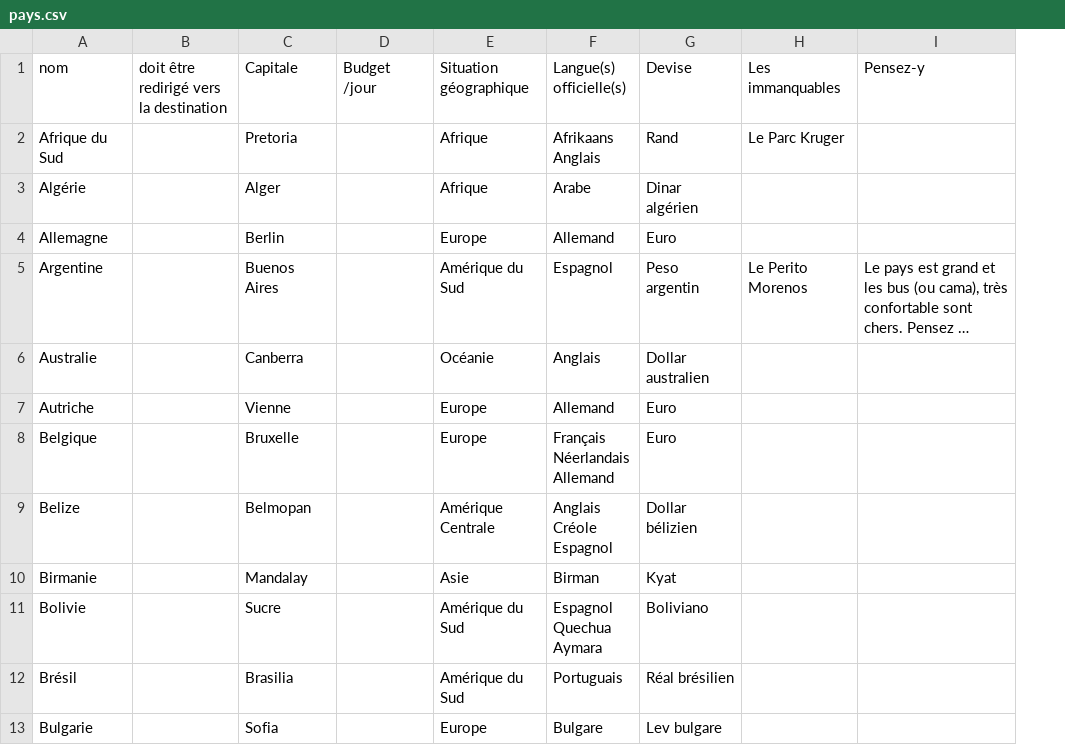
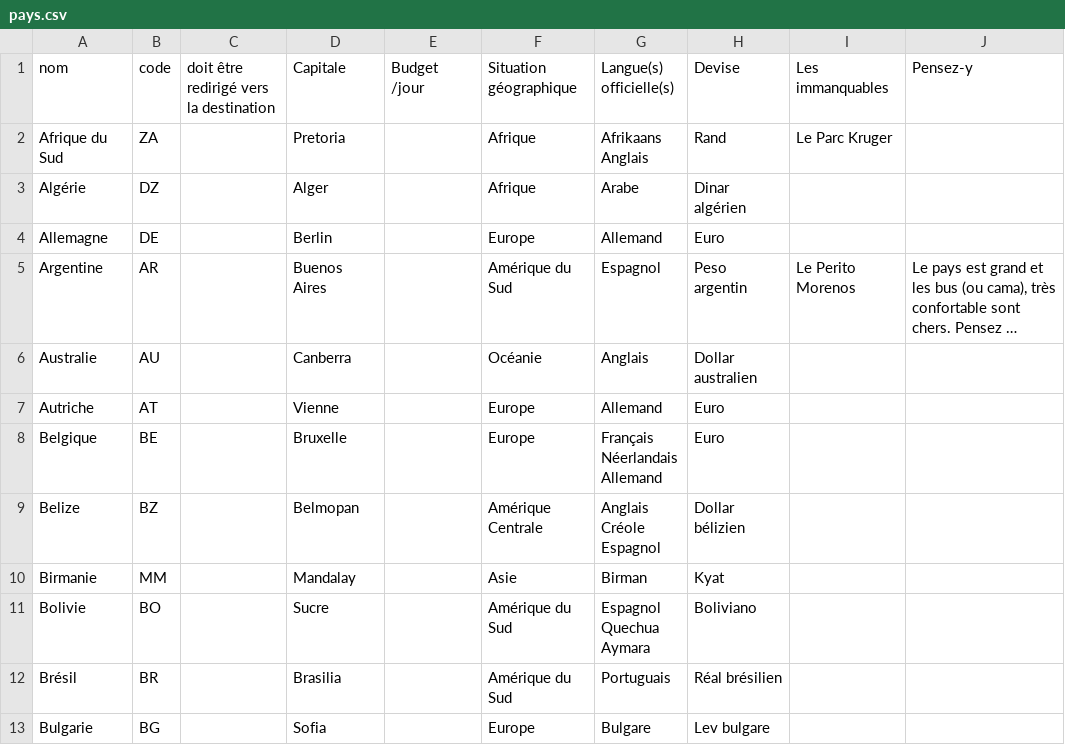
Before and after one commit to guilhemVB/Pegase, a CSV file: web/files/pays.csv, drawn as a sheet; only a part is shown; long unchanged cells end in …; the diff names each change by its address in the sheet, - before the commit and + after, or states it on an @@ line.

```diff
--- a/web/files/pays.csv
+++ b/web/files/pays.csv
+column B (code), rows 2-13: ZA | DZ | DE | AR | AU | AT | BE | BZ | MM | BO | BR | BG
```
Also changed, not shown: 2 other files.
